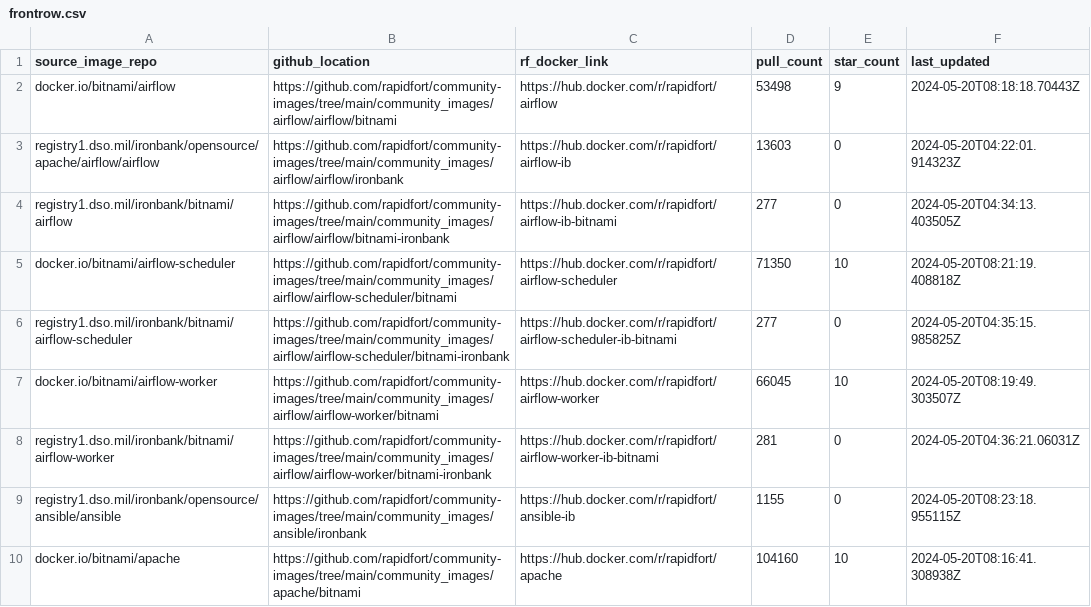
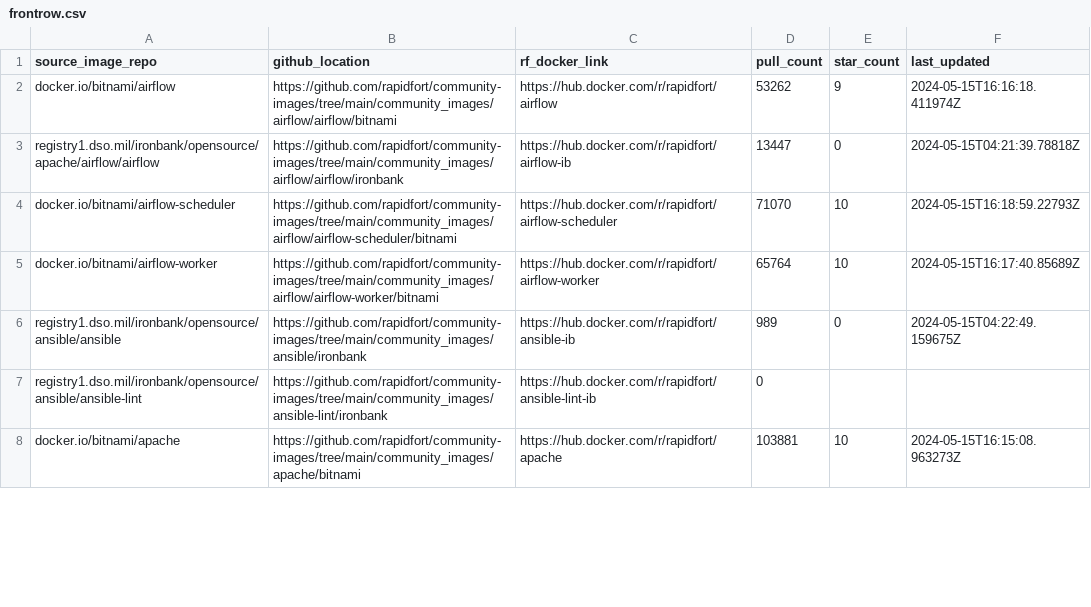
Before and after one commit to SaarthakMarkandey/community-images, a CSV file: frontrow.csv, drawn as a sheet; only a part is shown; the diff covers the shown part only.

Commit message:
ansible/ansible-lint [Good To Merge ✅] (#598)
* Added coverage for ansible-lint

Signed-off-by: Kanav Phull <kanav@rapidfort.com>

* Added assets and .rfignore

Signed-off-by: Kanav Phull <kanav@rapidfort.com>

* Ran image_generator.sh and committed changes

Signed-off-by: Kanav Phull <kanav@rapidfort.com>

* Corrected Usage Instructions

Signed-off-by: Kanav Phull <kanav@rapidfort.com>

---------

Signed-off-by: Kanav Phull <kanav@rapidfort.com>

```diff
--- a/frontrow.csv
+++ b/frontrow.csv
@@ -1,10 +1,8 @@
 source_image_repo,github_location,rf_docker_link,pull_count,star_count,last_updated
-docker.io/bitnami/airflow,https://github.com/rapidfort/community-images/tree/main/community_images/airflow/airflow/bitnami,https://hub.docker.com/r/rapidfort/airflow,53498,9,2024-05-20T08:18:18.70443Z
-registry1.dso.mil/ironbank/opensource/apache/airflow/airflow,https://github.com/rapidfort/community-images/tree/main/community_images/airflow/airflow/ironbank,https://hub.docker.com/r/rapidfort/airflow-ib,13603,0,2024-05-20T04:22:01.914323Z
-registry1.dso.mil/ironbank/bitnami/airflow,https://github.com/rapidfort/community-images/tree/main/community_images/airflow/airflow/bitnami-ironbank,https://hub.docker.com/r/rapidfort/airflow-ib-bitnami,277,0,2024-05-20T04:34:13.403505Z
-docker.io/bitnami/airflow-scheduler,https://github.com/rapidfort/community-images/tree/main/community_images/airflow/airflow-scheduler/bitnami,https://hub.docker.com/r/rapidfort/airflow-scheduler,71350,10,2024-05-20T08:21:19.408818Z
-registry1.dso.mil/ironbank/bitnami/airflow-scheduler,https://github.com/rapidfort/community-images/tree/main/community_images/airflow/airflow-scheduler/bitnami-ironbank,https://hub.docker.com/r/rapidfort/airflow-scheduler-ib-bitnami,277,0,2024-05-20T04:35:15.985825Z
-docker.io/bitnami/airflow-worker,https://github.com/rapidfort/community-images/tree/main/community_images/airflow/airflow-worker/bitnami,https://hub.docker.com/r/rapidfort/airflow-worker,66045,10,2024-05-20T08:19:49.303507Z
-registry1.dso.mil/ironbank/bitnami/airflow-worker,https://github.com/rapidfort/community-images/tree/main/community_images/airflow/airflow-worker/bitnami-ironbank,https://hub.docker.com/r/rapidfort/airflow-worker-ib-bitnami,281,0,2024-05-20T04:36:21.06031Z
-registry1.dso.mil/ironbank/opensource/ansible/ansible,https://github.com/rapidfort/community-images/tree/main/community_images/ansible/ironbank,https://hub.docker.com/r/rapidfort/ansible-ib,1155,0,2024-05-20T08:23:18.955115Z
-docker.io/bitnami/apache,https://github.com/rapidfort/community-images/tree/main/community_images/apache/bitnami,https://hub.docker.com/r/rapidfort/apache,104160,10,2024-05-20T08:16:41.308938Z
+docker.io/bitnami/airflow,https://github.com/rapidfort/community-images/tree/main/community_images/airflow/airflow/bitnami,https://hub.docker.com/r/rapidfort/airflow,53262,9,2024-05-15T16:16:18.411974Z
+registry1.dso.mil/ironbank/opensource/apache/airflow/airflow,https://github.com/rapidfort/community-images/tree/main/community_images/airflow/airflow/ironbank,https://hub.docker.com/r/rapidfort/airflow-ib,13447,0,2024-05-15T04:21:39.78818Z
+docker.io/bitnami/airflow-scheduler,https://github.com/rapidfort/community-images/tree/main/community_images/airflow/airflow-scheduler/bitnami,https://hub.docker.com/r/rapidfort/airflow-scheduler,71070,10,2024-05-15T16:18:59.22793Z
+docker.io/bitnami/airflow-worker,https://github.com/rapidfort/community-images/tree/main/community_images/airflow/airflow-worker/bitnami,https://hub.docker.com/r/rapidfort/airflow-worker,65764,10,2024-05-15T16:17:40.85689Z
+registry1.dso.mil/ironbank/opensource/ansible/ansible,https://github.com/rapidfort/community-images/tree/main/community_images/ansible/ironbank,https://hub.docker.com/r/rapidfort/ansible-ib,989,0,2024-05-15T04:22:49.159675Z
+registry1.dso.mil/ironbank/opensource/ansible/ansible-lint,https://github.com/rapidfort/community-images/tree/main/community_images/ansible-lint/ironbank,https://hub.docker.com/r/rapidfort/ansible-lint-ib,0,,
+docker.io/bitnami/apache,https://github.com/rapidfort/community-images/tree/main/community_images/apache/bitnami,https://hub.docker.com/r/rapidfort/apache,103881,10,2024-05-15T16:15:08.963273Z
```
Also changed, not shown: 2 removed rows and 149 edited cells elsewhere in this file, 14 other files.
